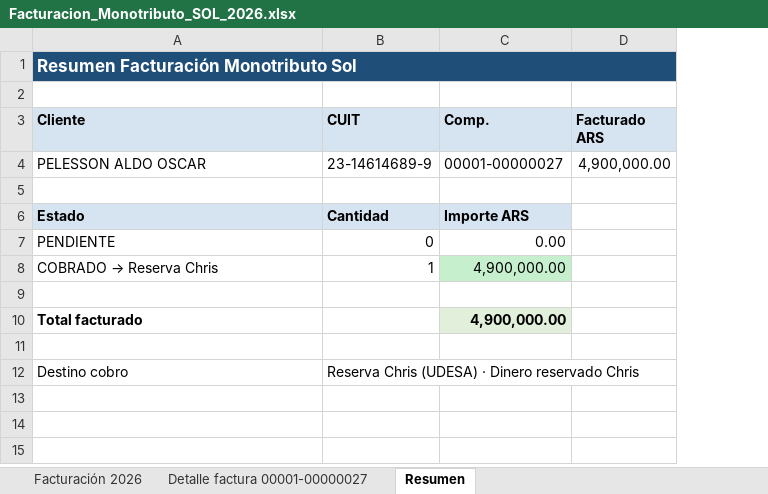
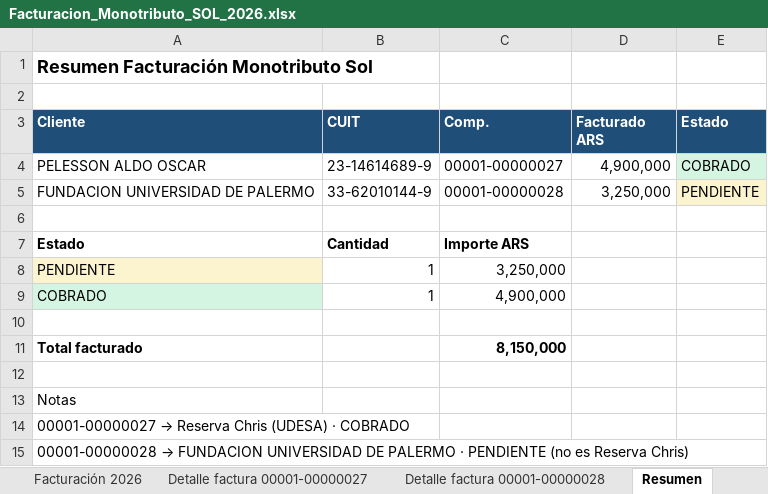
Before and after one commit to solzito148/budget, an Excel workbook: SOL/Facturacion_Monotributo_SOL_2026.xlsx, sheet Resumen, drawn as a sheet; values as stored, in another font and other column widths than the file's, no borders; removed rows and columns are numbered as before the commit, all else as after; the diff names each change by its address in the sheet, - before the commit and + after, or states it on an @@ line.

```diff
--- a/SOL/Facturacion_Monotributo_SOL_2026.xlsx (sheet Resumen)
+++ b/SOL/Facturacion_Monotributo_SOL_2026.xlsx (sheet Resumen)
+sheet tab: Detalle factura 00001-00000028
+column E (Estado), row 4: COBRADO
@@ A1 fill: #1F4E79 → none, text colour: #FFFFFF → black, text size: larger @@
-A1:D1 merged
@@ A3:D3 fill: #D6E3F0 → #1F4E79, text colour: black → #FFFFFF @@
-D4 (Facturado ARS): 4,900,000.00
+D4 (Facturado ARS): 4,900,000
+row 5: FUNDACION UNIVERSIDAD DE PALERMO | 33-62010144-9 | 00001-00000028 | 3,250,000 | PENDIENTE
-A7:C7 fill: #D6E3F0
+A7:C7 fill: none
-A8 fill: none
+A8 fill: #FCF3CF
-B8 (CUIT): 0
+B8 (CUIT): 1
-C8 (Comp.): 0.00
+C8 (Comp.): 3,250,000
-row 8: COBRADO → Reserva Chris | 1 | 4,900,000.00
+row 9: COBRADO | 1 | 4,900,000
-C11 (Comp.): 4,900,000.00
+C11 (Comp.): 8,150,000
-C11 fill: #E2EFDA
+C11 fill: none
-row 12: Destino cobro | Reserva Chris (UDESA) · Dinero reservado Chris
+row 13: Notas
+row 14: 00001-00000027 → Reserva Chris (UDESA) · COBRADO
+row 15: 00001-00000028 → FUNDACION UNIVERSIDAD DE PALERMO · PENDIENTE (no es Reserva Chris)
```
Also changed, not shown: sheet Facturación 2026, sheet Detalle factura 00001-00000027, 2 other files.
